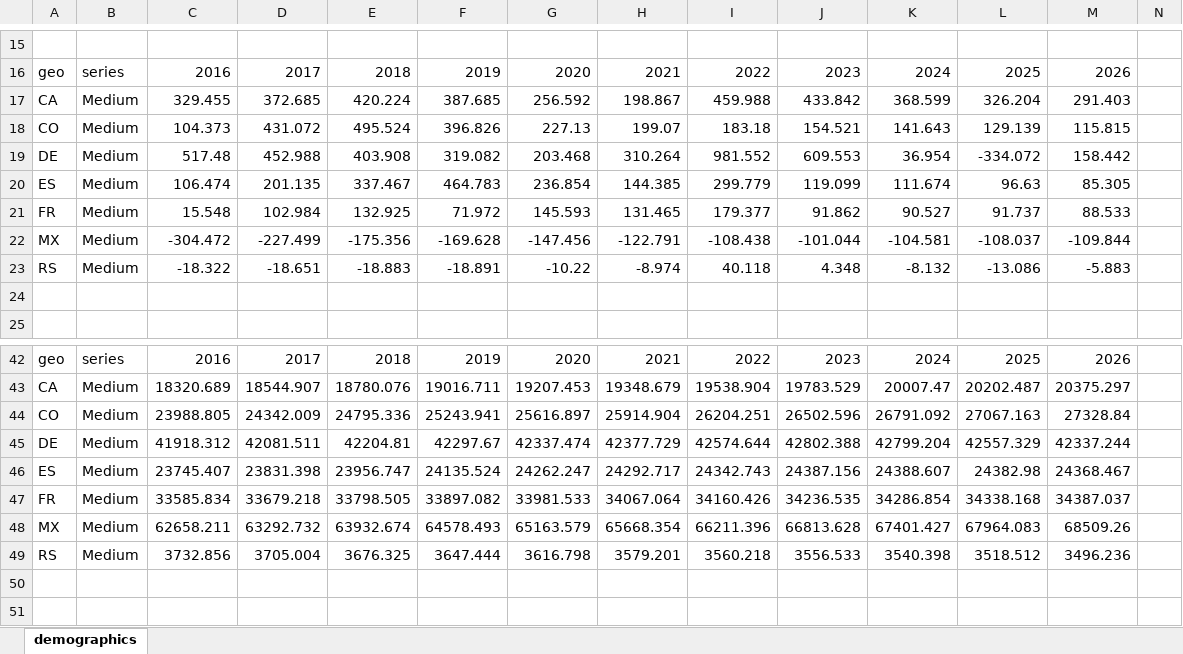
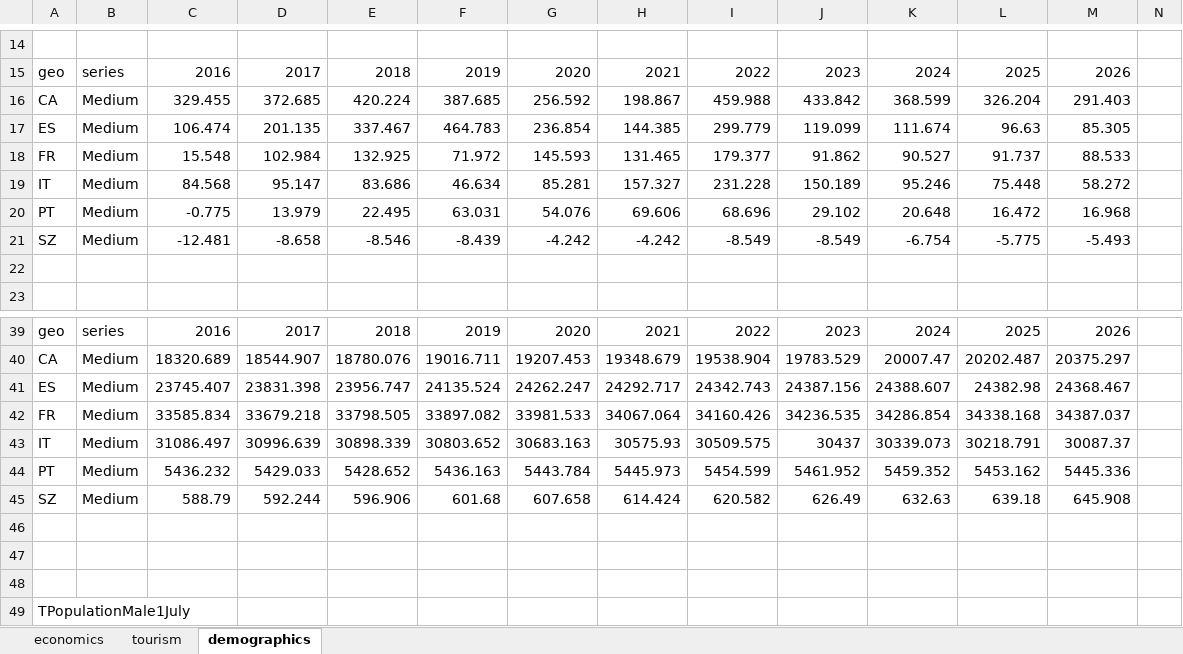
Before and after one commit to mgh99/macro_cosas, an Excel workbook: outputs/world/views_single_sheet.xlsx, sheet demographics, drawn as a sheet; only a part is shown, gaps mark what is left out; the shorter side is filled out with more unchanged rows; values as stored, in another font and other column widths than the file's, no borders; removed rows and columns are numbered as before the commit, all else as after; rows hold the shown columns only; the diff covers the shown part only; the diff names each change by its address in the sheet, - before the commit and + after, or states it on an @@ line.

Commit message:
demographics worlds with AI

```diff
--- a/outputs/world/views_single_sheet.xlsx (sheet demographics)
+++ b/outputs/world/views_single_sheet.xlsx (sheet demographics)
+sheet tab: economics
+sheet tab: tourism
-row 18: CO | Medium | 104.373 | 431.072 | 495.524 | 396.826 | 227.13 | 199.07 | 183.18 | 154.521 | 141.643 | 129.139 | 115.815
-row 19: DE | Medium | 517.48 | 452.988 | 403.908 | 319.082 | 203.468 | 310.264 | 981.552 | 609.553 | 36.954 | -334.072 | 158.442
-row 22: MX | Medium | -304.472 | -227.499 | -175.356 | -169.628 | -147.456 | -122.791 | -108.438 | -101.044 | -104.581 | -108.037 | -109.844
-row 23: RS | Medium | -18.322 | -18.651 | -18.883 | -18.891 | -10.22 | -8.974 | 40.118 | 4.348 | -8.132 | -13.086 | -5.883
+row 19: IT | Medium | 84.568 | 95.147 | 83.686 | 46.634 | 85.281 | 157.327 | 231.228 | 150.189 | 95.246 | 75.448 | 58.272
+row 20: PT | Medium | -0.775 | 13.979 | 22.495 | 63.031 | 54.076 | 69.606 | 68.696 | 29.102 | 20.648 | 16.472 | 16.968
+row 21: SZ | Medium | -12.481 | -8.658 | -8.546 | -8.439 | -4.242 | -4.242 | -8.549 | -8.549 | -6.754 | -5.775 | -5.493
-row 44: CO | Medium | 23988.805 | 24342.009 | 24795.336 | 25243.941 | 25616.897 | 25914.904 | 26204.251 | 26502.596 | 26791.092 | 27067.163 | 27328.84
-row 45: DE | Medium | 41918.312 | 42081.511 | 42204.81 | 42297.67 | 42337.474 | 42377.729 | 42574.644 | 42802.388 | 42799.204 | 42557.329 | 42337.244
-row 48: MX | Medium | 62658.211 | 63292.732 | 63932.674 | 64578.493 | 65163.579 | 65668.354 | 66211.396 | 66813.628 | 67401.427 | 67964.083 | 68509.26
-row 49: RS | Medium | 3732.856 | 3705.004 | 3676.325 | 3647.444 | 3616.798 | 3579.201 | 3560.218 | 3556.533 | 3540.398 | 3518.512 | 3496.236
+row 43: IT | Medium | 31086.497 | 30996.639 | 30898.339 | 30803.652 | 30683.163 | 30575.93 | 30509.575 | 30437 | 30339.073 | 30218.791 | 30087.37
+row 44: PT | Medium | 5436.232 | 5429.033 | 5428.652 | 5436.163 | 5443.784 | 5445.973 | 5454.599 | 5461.952 | 5459.352 | 5453.162 | 5445.336
+row 45: SZ | Medium | 588.79 | 592.244 | 596.906 | 601.68 | 607.658 | 614.424 | 620.582 | 626.49 | 632.63 | 639.18 | 645.908
```
Also changed, not shown: 81 added rows, 106 removed rows and 2 edited cells elsewhere in this sheet, 34 other files.
